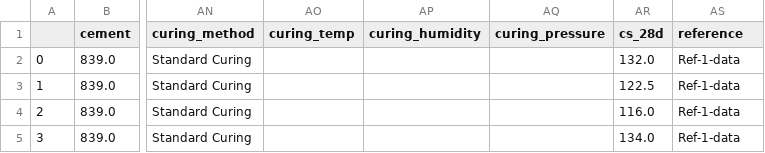
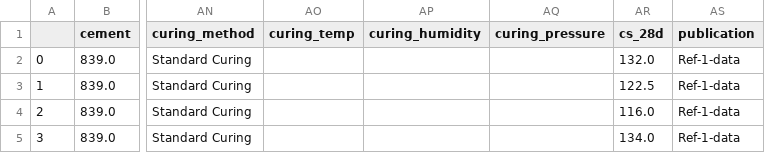
Before and after one commit to Jocund96/Data-to-Design-ML, a CSV file: S4_Boosting/Week-8-9-10/initial_data_preparation/Datasets/initial_cleaned.csv (was S4_Boosting/Week-8/initial_data_preparation/Datasets/initial_cleaned.csv), drawn as a sheet; only a part is shown, gaps mark what is left out; the diff names each change by its address in the sheet, - before the commit and + after, or states it on an @@ line.

```diff
--- a/S4_Boosting/Week-8/initial_data_preparation/Datasets/initial_cleaned.csv
+++ b/S4_Boosting/Week-8-9-10/initial_data_preparation/Datasets/initial_cleaned.csv
-AS1: reference
+AS1: publication
```
Also changed, not shown: S4_Boosting/Week-7/week7_model_comparison.csv, S4_Boosting/Week-8-9-10/initial_data_preparation/Datasets/processed/uhpc_dataset/raw_dropped_features_20.csv, 27 other files.
